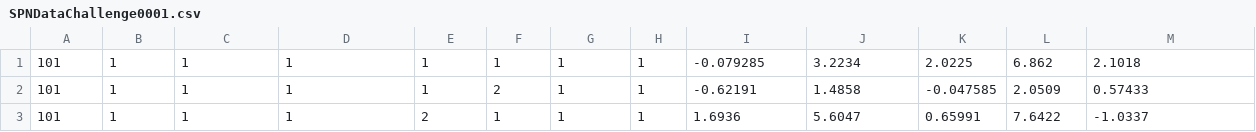
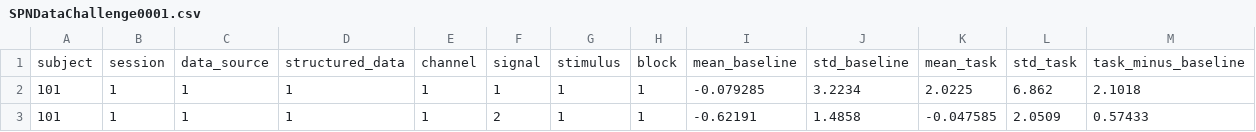
Before and after one commit to trubby22/spne-cw-2, a CSV file: data/MainTask/SPNDataChallenge0001.csv, drawn as a sheet; only a part is shown; the shorter side is filled out with more unchanged rows; rows hold the shown columns only; the diff names each change by its address in the sheet, - before the commit and + after, or states it on an @@ line.

```diff
--- a/data/MainTask/SPNDataChallenge0001.csv
+++ b/data/MainTask/SPNDataChallenge0001.csv
+row 1: subject | session | data_source | structured_data | channel | signal | stimulus | block | mean_baseline | std_baseline | mean_task | std_task | task_minus_baseline
```
Also changed, not shown: 17 other files.
